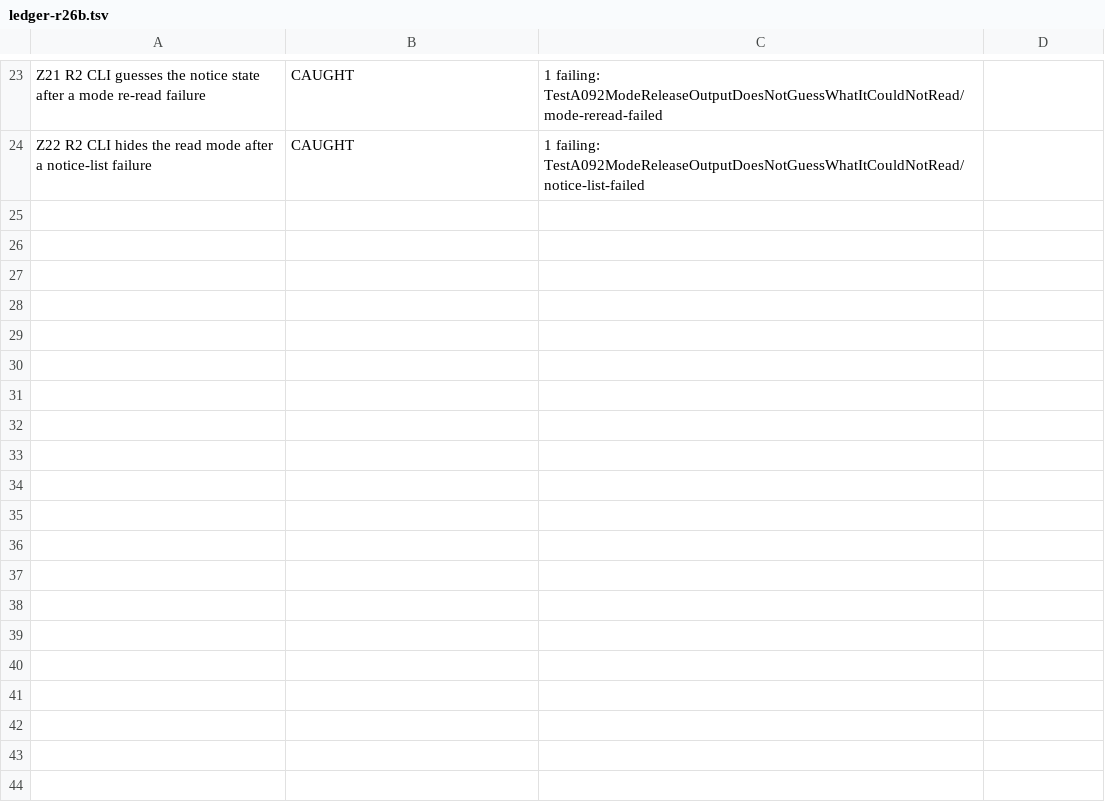
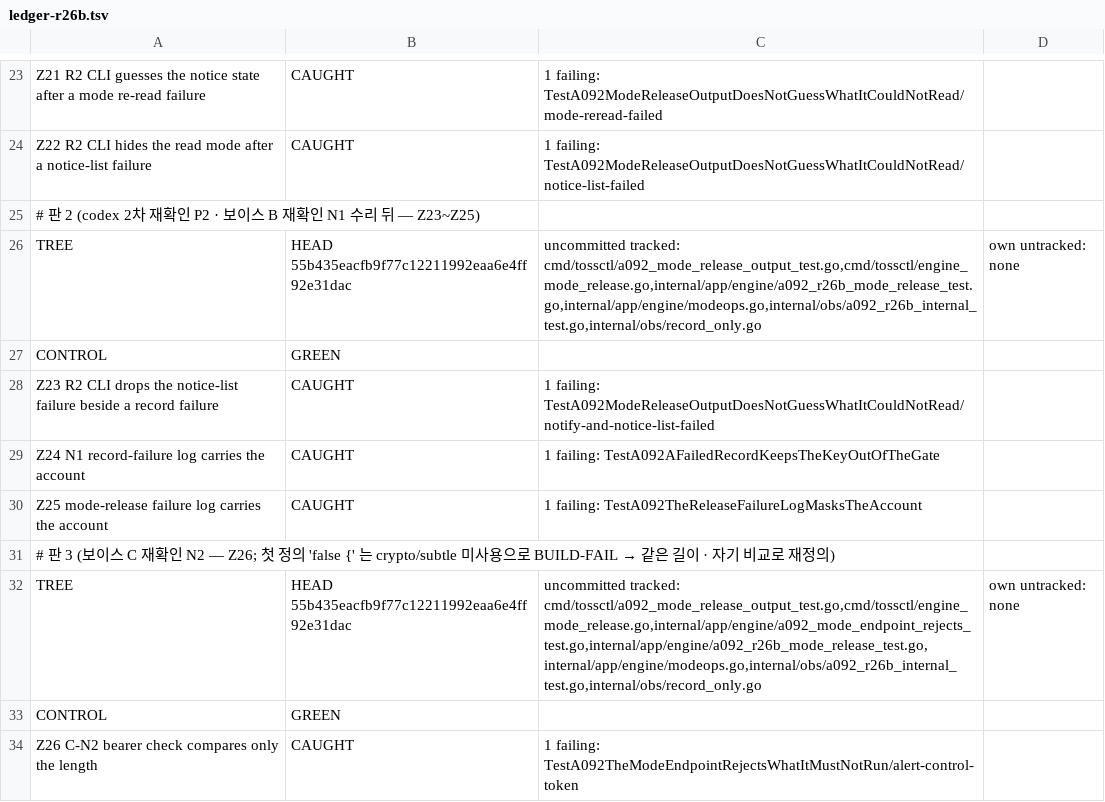
Before and after one commit to DanielHyeon/tossinvest-cli, a TSV file: openspec/changes/a092-an-alert-does-not-hold-the-stop/analysis/mutation-r26/ledger-r26b.tsv, drawn as a sheet; only a part is shown, gaps mark what is left out.

```diff
--- a/openspec/changes/a092-an-alert-does-not-hold-the-stop/analysis/mutation-r26/ledger-r26b.tsv
+++ b/openspec/changes/a092-an-alert-does-not-hold-the-stop/analysis/mutation-r26/ledger-r26b.tsv
@@ -24 +24,11 @@ Z21 R2 CLI guesses the notice state after a mode re-read failure	CAUGHT	1 failin
 Z22 R2 CLI hides the read mode after a notice-list failure	CAUGHT	1 failing: TestA092ModeReleaseOutputDoesNotGuessWhatItCouldNotRead/notice-list-failed
+# 판 2 (codex 2차 재확인 P2 · 보이스 B 재확인 N1 수리 뒤 — Z23~Z25)
+TREE	HEAD 55b435eacfb9f77c12211992eaa6e4ff92e31dac	uncommitted tracked: cmd/tossctl/a092_mode_release_output_test.go,cmd/tossctl/engine_mode_release.go,internal/app/engine/a092_r26b_mode_release_test.go,internal/app/engine/modeops.go,internal/obs/a092_r26b_internal_test.go,internal/obs/record_only.go	own untracked: none
+CONTROL	GREEN	
+Z23 R2 CLI drops the notice-list failure beside a record failure	CAUGHT	1 failing: TestA092ModeReleaseOutputDoesNotGuessWhatItCouldNotRead/notify-and-notice-list-failed
+Z24 N1 record-failure log carries the account	CAUGHT	1 failing: TestA092AFailedRecordKeepsTheKeyOutOfTheGate
+Z25 mode-release failure log carries the account	CAUGHT	1 failing: TestA092TheReleaseFailureLogMasksTheAccount
+# 판 3 (보이스 C 재확인 N2 — Z26; 첫 정의 'false {' 는 crypto/subtle 미사용으로 BUILD-FAIL → 같은 길이 · 자기 비교로 재정의)
+TREE	HEAD 55b435eacfb9f77c12211992eaa6e4ff92e31dac	uncommitted tracked: cmd/tossctl/a092_mode_release_output_test.go,cmd/tossctl/engine_mode_release.go,internal/app/engine/a092_mode_endpoint_rejects_test.go,internal/app/engine/a092_r26b_mode_release_test.go,internal/app/engine/modeops.go,internal/obs/a092_r26b_internal_test.go,internal/obs/record_only.go	own untracked: none
+CONTROL	GREEN	
+Z26 C-N2 bearer check compares only the length	CAUGHT	1 failing: TestA092TheModeEndpointRejectsWhatItMustNotRun/alert-control-token
```
Also changed, not shown: 17 other files.
